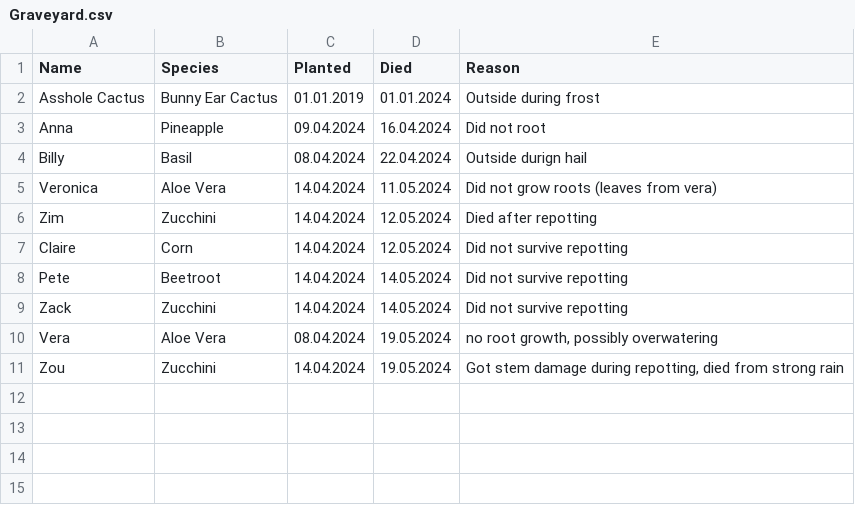
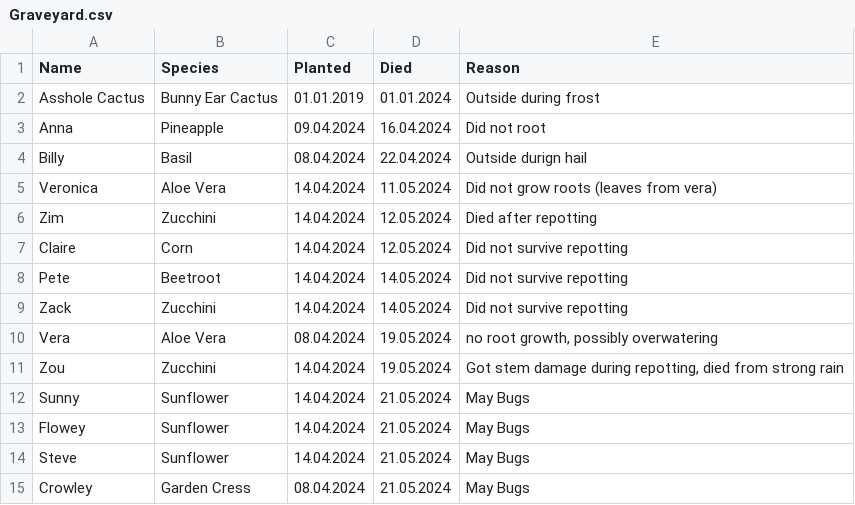
Before and after one commit to MarcoTz/Plants, a CSV file: Logs/Graveyard.csv, drawn as a sheet.

```diff
--- a/Logs/Graveyard.csv
+++ b/Logs/Graveyard.csv
@@ -11 +11,5 @@ Vera;Aloe Vera;08.04.2024;19.05.2024;no root growth, possibly overwatering
 Zou;Zucchini;14.04.2024;19.05.2024;Got stem damage during repotting, died from strong rain
+Sunny;Sunflower;14.04.2024;21.05.2024;May Bugs
+Flowey;Sunflower;14.04.2024;21.05.2024;May Bugs
+Steve;Sunflower;14.04.2024;21.05.2024;May Bugs
+Crowley;Garden Cress;08.04.2024;21.05.2024;May Bugs
```
Also changed, not shown: Logs/Activities.csv, Logs/Growth.csv, 8 other files.
